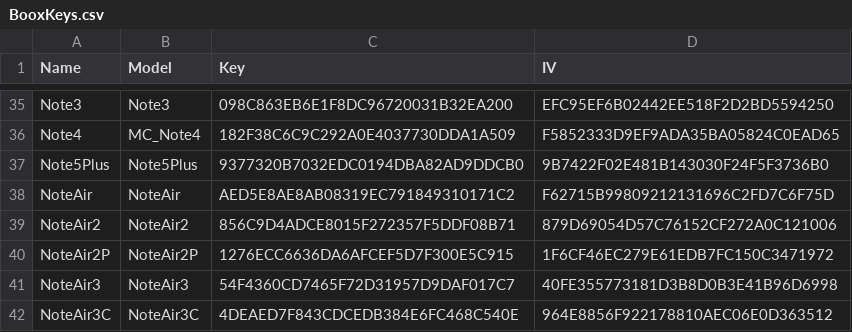
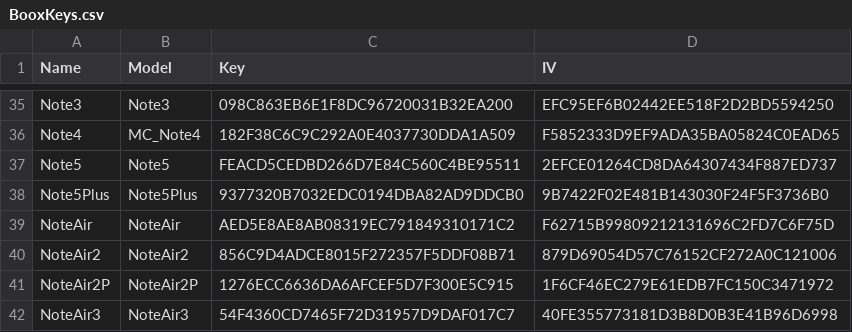
Before and after one commit to Hagb/decryptBooxUpdateUpx, a CSV file: BooxKeys.csv, drawn as a sheet; only a part is shown, gaps mark what is left out; the shorter side is filled out with more unchanged rows.

Commit message:
Added Note5
Verified on http://firmware-us.boox.com/a4a99d1cdaba2d29af5214e3f81c178d/update.upx

```diff
--- a/BooxKeys.csv
+++ b/BooxKeys.csv
@@ -36,2 +36,3 @@ Note3,Note3,098C863EB6E1F8DC96720031B32EA200,EFC95EF6B02442EE518F2D2BD5594250
 Note4,MC_Note4,182F38C6C9C292A0E4037730DDA1A509,F5852333D9EF9ADA35BA05824C0EAD65
+Note5,Note5,FEACD5CEDBD266D7E84C560C4BE95511,2EFCE01264CD8DA64307434F887ED737
 Note5Plus,Note5Plus,9377320B7032EDC0194DBA82AD9DDCB0,9B7422F02E481B143030F24F5F3736B0
```
